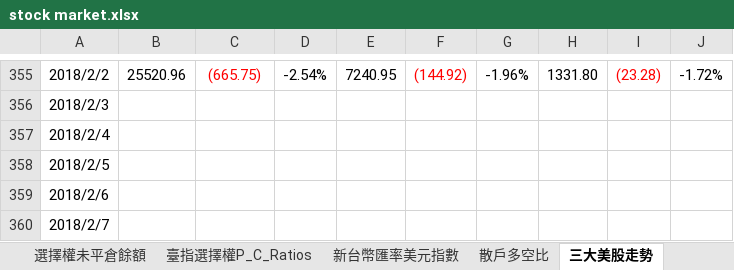
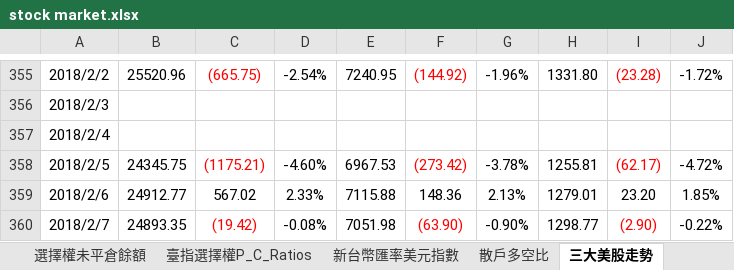
Before and after one commit to g301876/investment, an Excel workbook: stock market.xlsx, sheet 三大美股走勢, drawn as a sheet; only a part is shown, gaps mark what is left out; values as stored, in another font and other column widths than the file's, no borders; the diff covers the shown part only; the diff names each change by its address in the sheet, - before the commit and + after, or states it on an @@ line.

```diff
--- a/stock market.xlsx (sheet 三大美股走勢)
+++ b/stock market.xlsx (sheet 三大美股走勢)
-B358: (empty)
+B358: 24345.75
-C358: (empty)
+C358: (1175.21)
-D358: (empty)
+D358: -4.60%
-E358: (empty)
+E358: 6967.53
-F358: (empty)
+F358: (273.42)
-G358: (empty)
+G358: -3.78%
-H358: (empty)
+H358: 1255.81
-I358: (empty)
+I358: (62.17)
-J358: (empty)
+J358: -4.72%
-B359: (empty)
+B359: 24912.77
-C359: (empty)
+C359: 567.02
-D359: (empty)
+D359: 2.33%
-E359: (empty)
+E359: 7115.88
-F359: (empty)
+F359: 148.36
-G359: (empty)
+G359: 2.13%
-H359: (empty)
+H359: 1279.01
-I359: (empty)
+I359: 23.20
-J359: (empty)
+J359: 1.85%
-B360: (empty)
+B360: 24893.35
-C360: (empty)
+C360: (19.42)
-D360: (empty)
+D360: -0.08%
-E360: (empty)
+E360: 7051.98
-F360: (empty)
+F360: (63.90)
-G360: (empty)
+G360: -0.90%
-H360: (empty)
+H360: 1298.77
-I360: (empty)
+I360: (2.90)
-J360: (empty)
+J360: -0.22%
```
Also changed, not shown: 12 added rows and 18 edited cells elsewhere in this sheet, sheet 資料整合一覽, sheet 外資期貨未平倉口數, sheet 三大法人買賣超, sheet 期貨大額交易人未沖銷部位, sheet 散戶多空比, sheet 選擇權未平倉餘額, 4 more sheets, charts or pictures, tpex.xlsx, twse.xlsx.
